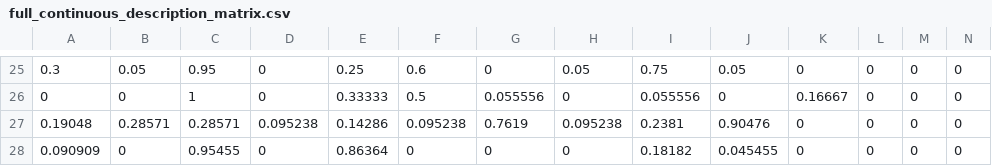
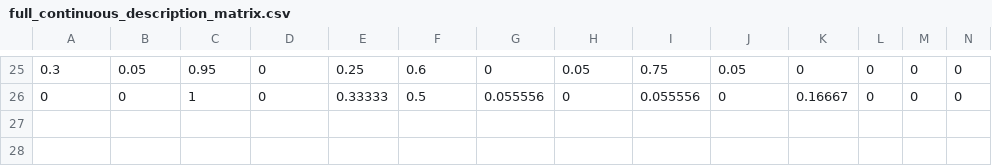
Before and after one commit to nmadapan/zero_shot_gesture_dataset, a CSV file: data/full_continuous_description_matrix.csv, drawn as a sheet; only a part is shown, gaps mark what is left out; rows hold the shown columns only; the diff names each change by its address in the sheet, - before the commit and + after, or states it on an @@ line.

```diff
--- a/data/full_continuous_description_matrix.csv
+++ b/data/full_continuous_description_matrix.csv
-row 27: 0.19048 | 0.28571 | 0.28571 | 0.095238 | 0.14286 | 0.095238 | 0.7619 | 0.095238 | 0.2381 | 0.90476 | 0 | 0 | 0 | 0
-row 28: 0.090909 | 0 | 0.95455 | 0 | 0.86364 | 0 | 0 | 0 | 0.18182 | 0.045455 | 0 | 0 | 0 | 0
```
Also changed, not shown: data/full_binary_description_matrix.csv, 3 other files.
